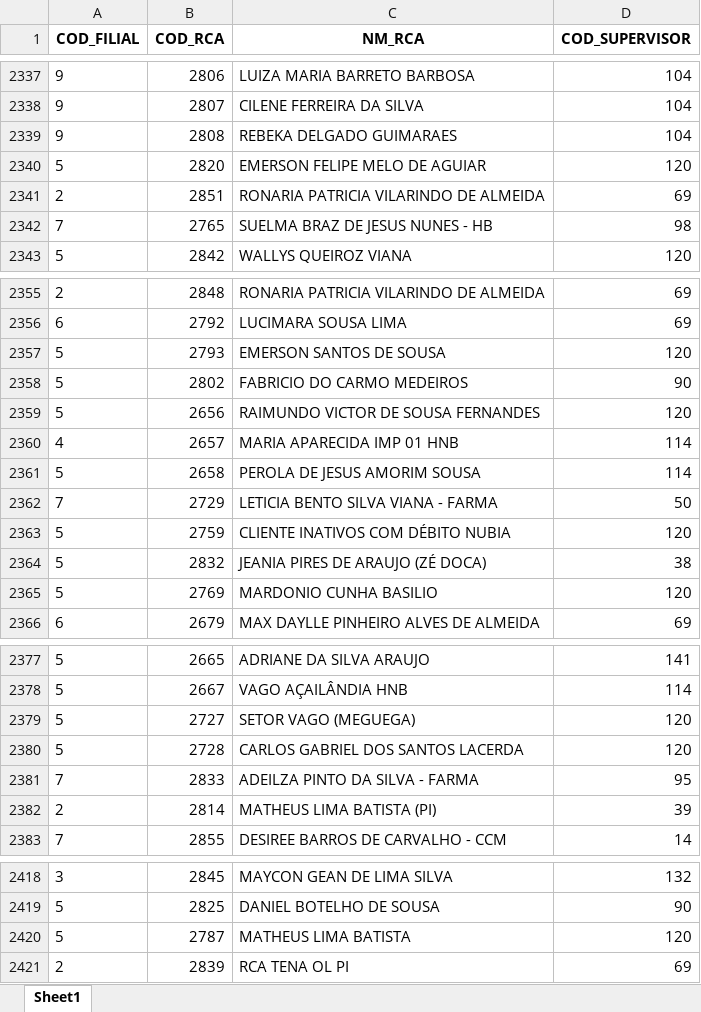
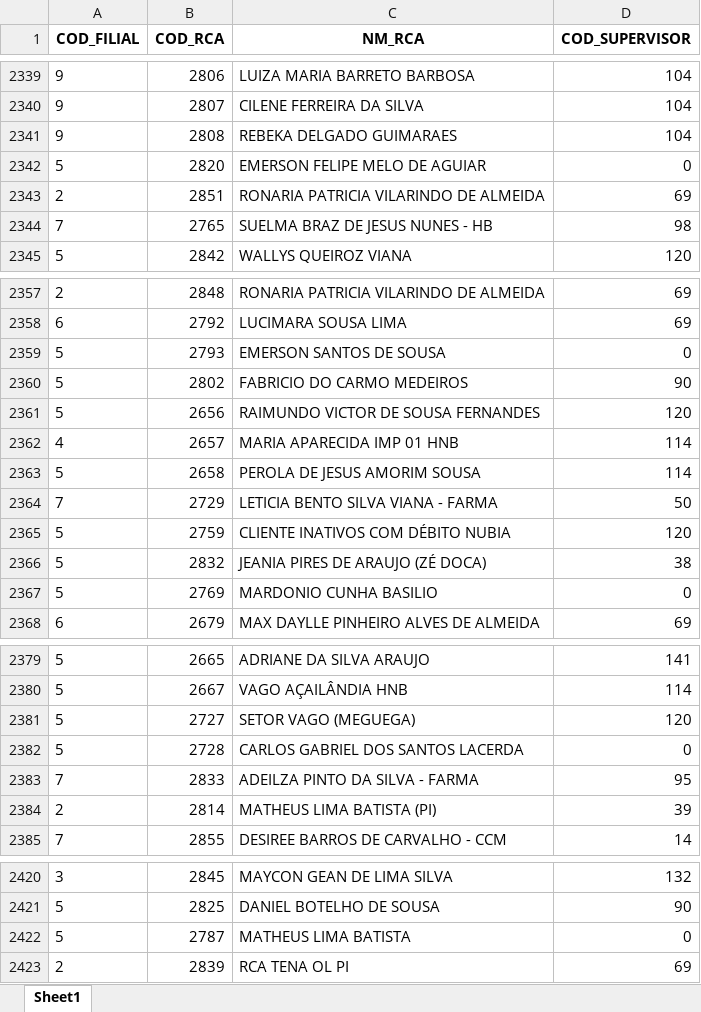
Before and after one commit to RoqueChristian/convencao, an Excel workbook: data/dim_rca.xlsx, sheet Sheet1, drawn as a sheet; only a part is shown, gaps mark what is left out; values as stored, in another font and other column widths than the file's, no borders; addresses are those after the commit; the diff covers the shown part only; the diff names each change by its address in the sheet, - before the commit and + after, or states it on an @@ line.

```diff
--- a/data/dim_rca.xlsx (sheet Sheet1)
+++ b/data/dim_rca.xlsx (sheet Sheet1)
-D2342 (COD_SUPERVISOR): 120
+D2342 (COD_SUPERVISOR): 0
-D2359 (COD_SUPERVISOR): 120
+D2359 (COD_SUPERVISOR): 0
-D2367 (COD_SUPERVISOR): 120
+D2367 (COD_SUPERVISOR): 0
-D2382 (COD_SUPERVISOR): 120
+D2382 (COD_SUPERVISOR): 0
-D2422 (COD_SUPERVISOR): 120
+D2422 (COD_SUPERVISOR): 0
```
Also changed, not shown: 2 added rows and 4 edited cells elsewhere in this sheet.
